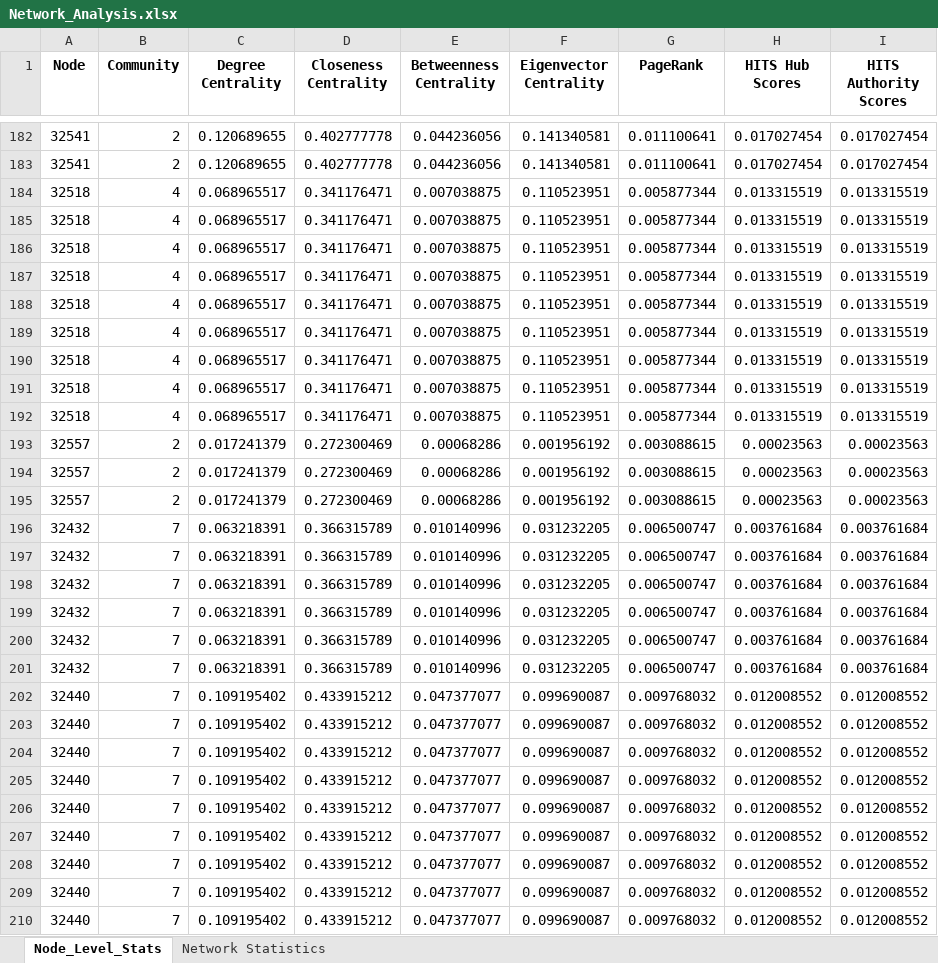
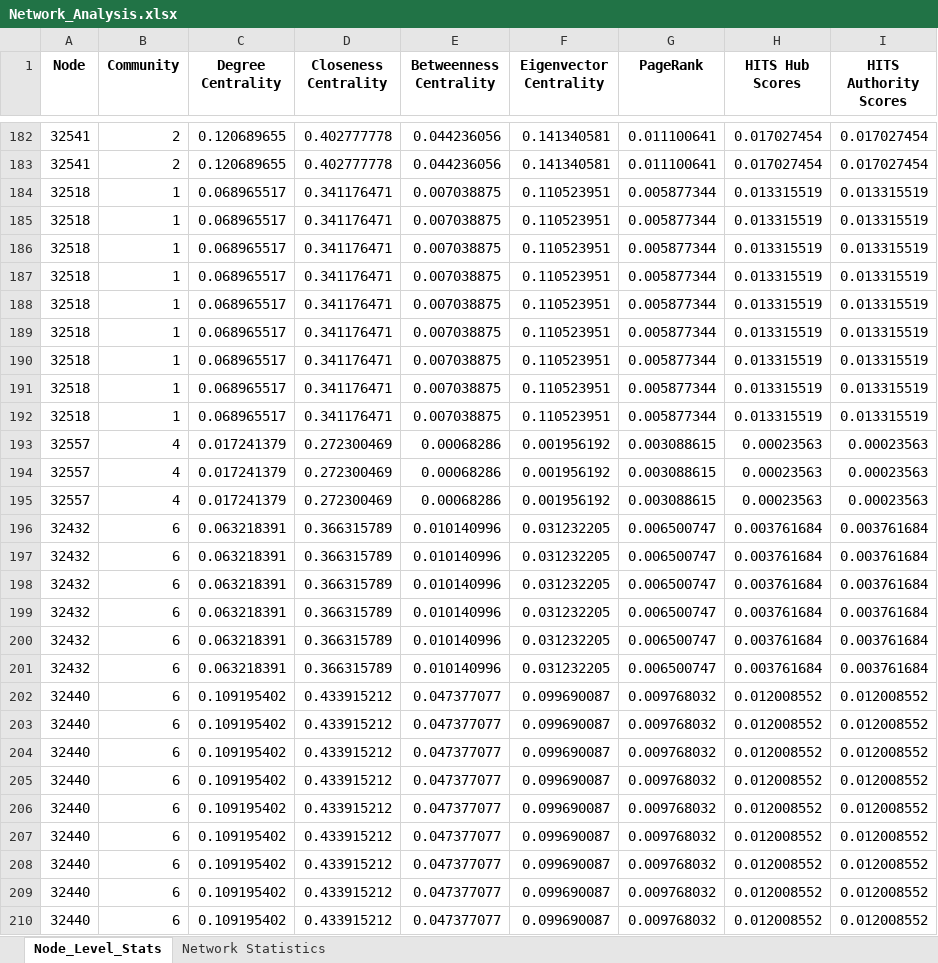
Before and after one commit to rajnaruka06/Network_Analysis, an Excel workbook: Network_Analysis.xlsx, sheet Node_Level_Stats, drawn as a sheet; only a part is shown, gaps mark what is left out; values as stored, in another font and other column widths than the file's, no borders; the diff covers the shown part only; the diff names each change by its address in the sheet, - before the commit and + after, or states it on an @@ line.

```diff
--- a/Network_Analysis.xlsx (sheet Node_Level_Stats)
+++ b/Network_Analysis.xlsx (sheet Node_Level_Stats)
-B184:B192 (Community): 4
+B184:B192 (Community): 1
-B193:B195 (Community): 2
+B193:B195 (Community): 4
-B196:B210 (Community): 7
+B196:B210 (Community): 6
```
Also changed, not shown: 1113 edited cells elsewhere in this sheet, sheet Network Statistics, 2 other files.
